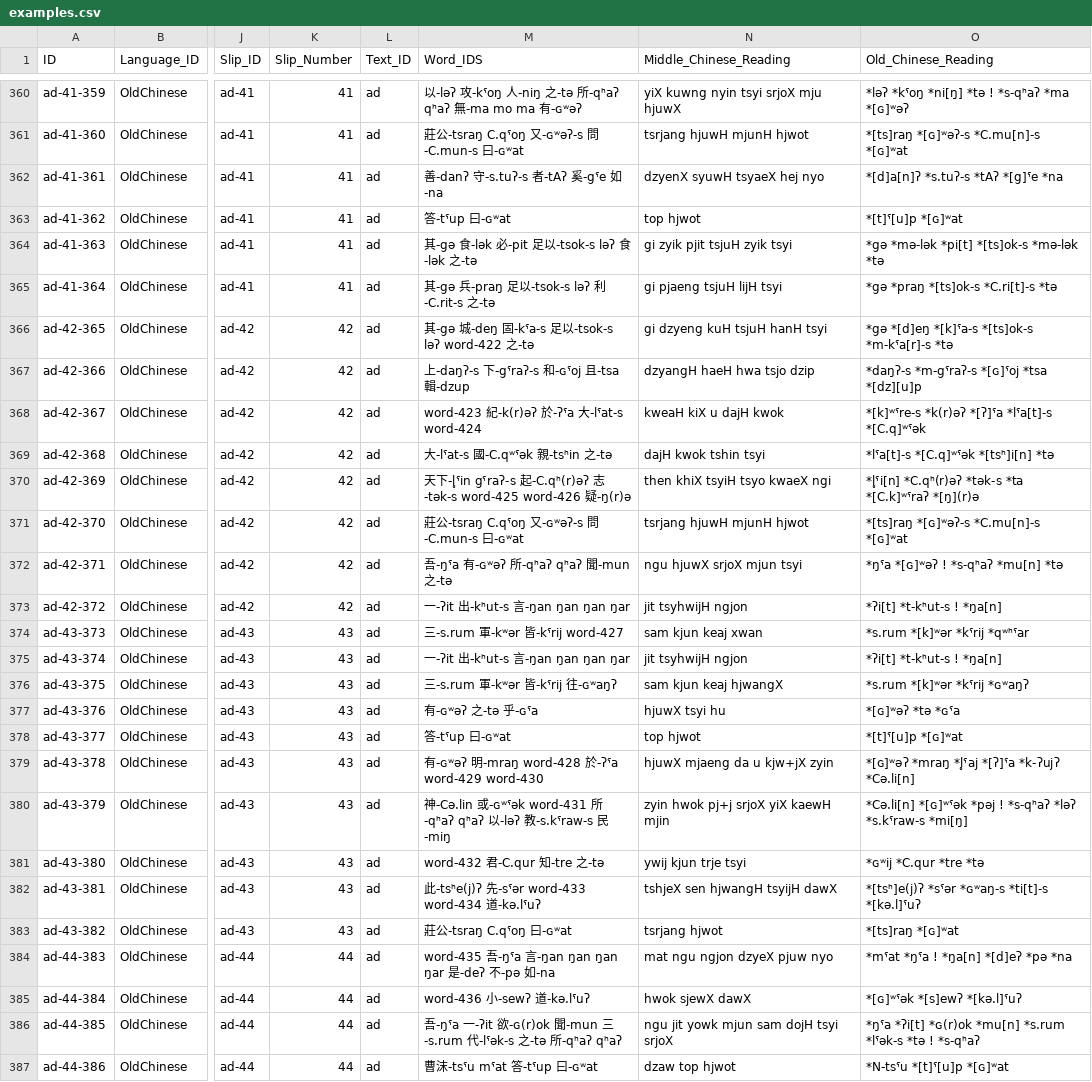
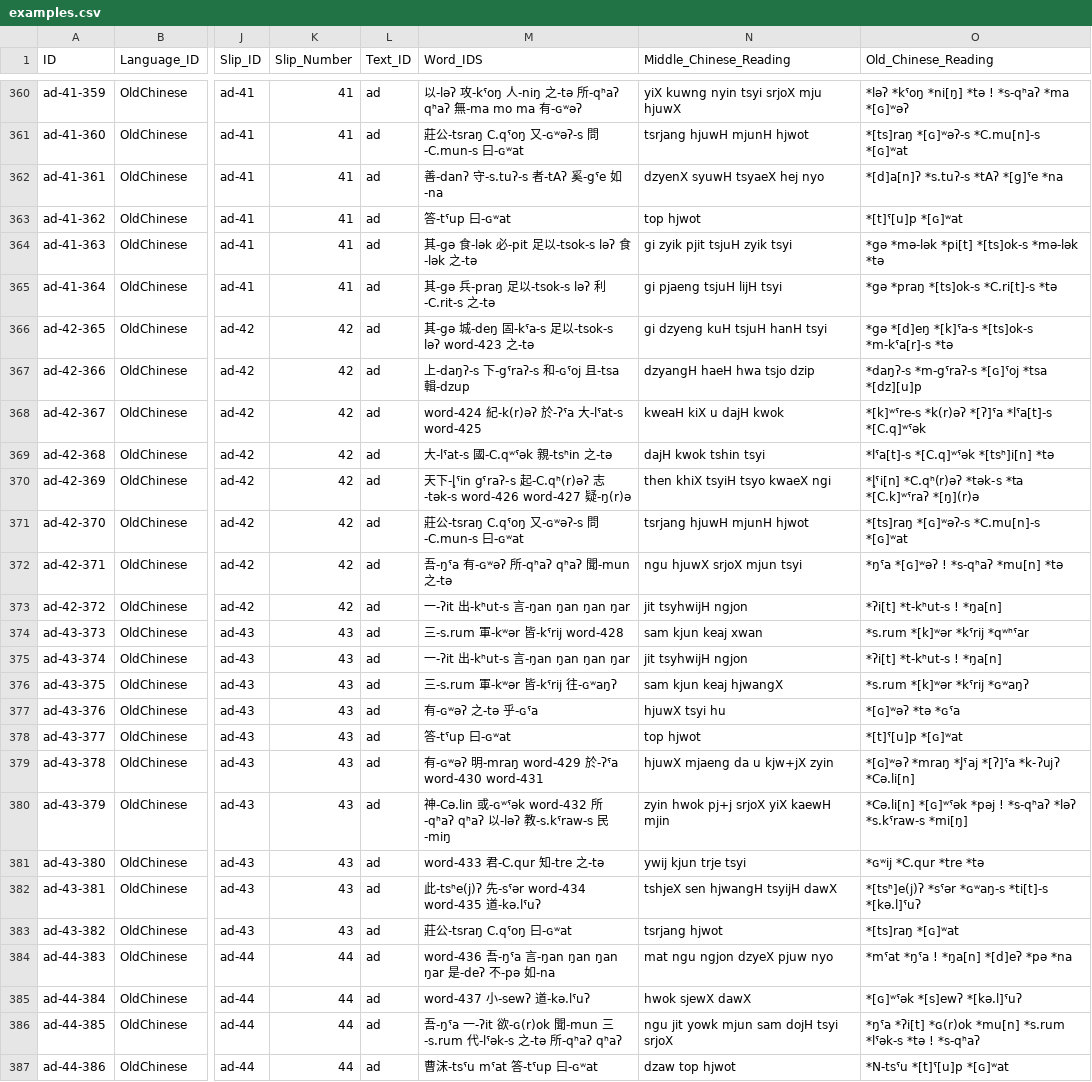
Before and after one commit to cldf-datasets/chaomozhizhen, a CSV file: cldf/examples.csv, drawn as a sheet; only a part is shown, gaps mark what is left out; the diff covers the shown part only; the diff names each change by its address in the sheet, - before the commit and + after, or states it on an @@ line.

```diff
--- a/cldf/examples.csv
+++ b/cldf/examples.csv
-M366 (Word_IDS): …-tsok-s ləʔ word-422 之-tə
+M366 (Word_IDS): …-tsok-s ləʔ word-423 之-tə
-M368 (Word_IDS): word-423 紀-k(r)əʔ 於-ʔˤa 大-lˤat-s word-424
+M368 (Word_IDS): word-424 紀-k(r)əʔ 於-ʔˤa 大-lˤat-s word-425
-M370 (Word_IDS): …志-tək-s word-425 word-426 疑-ŋ(r)ə
+M370 (Word_IDS): …志-tək-s word-426 word-427 疑-ŋ(r)ə
-M374 (Word_IDS): 三-s.rum 軍-kʷər 皆-kˤrij word-427
+M374 (Word_IDS): 三-s.rum 軍-kʷər 皆-kˤrij word-428
-M379 (Word_IDS): …明-mraŋ word-428 於-ʔˤa word-429 word-430
+M379 (Word_IDS): …明-mraŋ word-429 於-ʔˤa word-430 word-431
-M380 (Word_IDS): …或-ɢʷˤək word-431 所-qʰaʔ…
+M380 (Word_IDS): …或-ɢʷˤək word-432 所-qʰaʔ…
-M381 (Word_IDS): word-432 君-C.qur 知-tre 之-tə
+M381 (Word_IDS): word-433 君-C.qur 知-tre 之-tə
-M382 (Word_IDS): 此-tsʰe(j)ʔ 先-sˤər word-433 word-434 道-kə.lˤuʔ
+M382 (Word_IDS): 此-tsʰe(j)ʔ 先-sˤər word-434 word-435 道-kə.lˤuʔ
-M384 (Word_IDS): word-435 吾-ŋˤa…
+M384 (Word_IDS): word-436 吾-ŋˤa…
-M385 (Word_IDS): word-436 小-sewʔ 道-kə.lˤuʔ
+M385 (Word_IDS): word-437 小-sewʔ 道-kə.lˤuʔ
```
Also changed, not shown: 42 edited cells elsewhere in this file, cldf/entries.csv, raw/ad.tsv, 4 other files.
